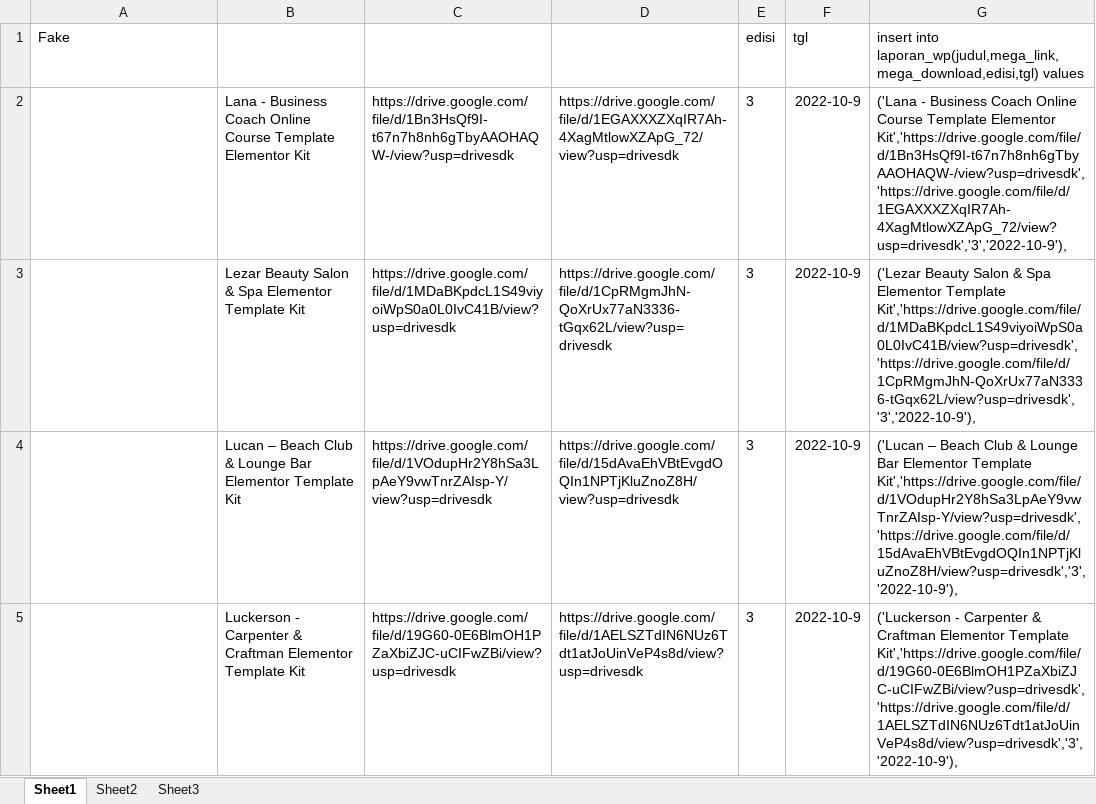
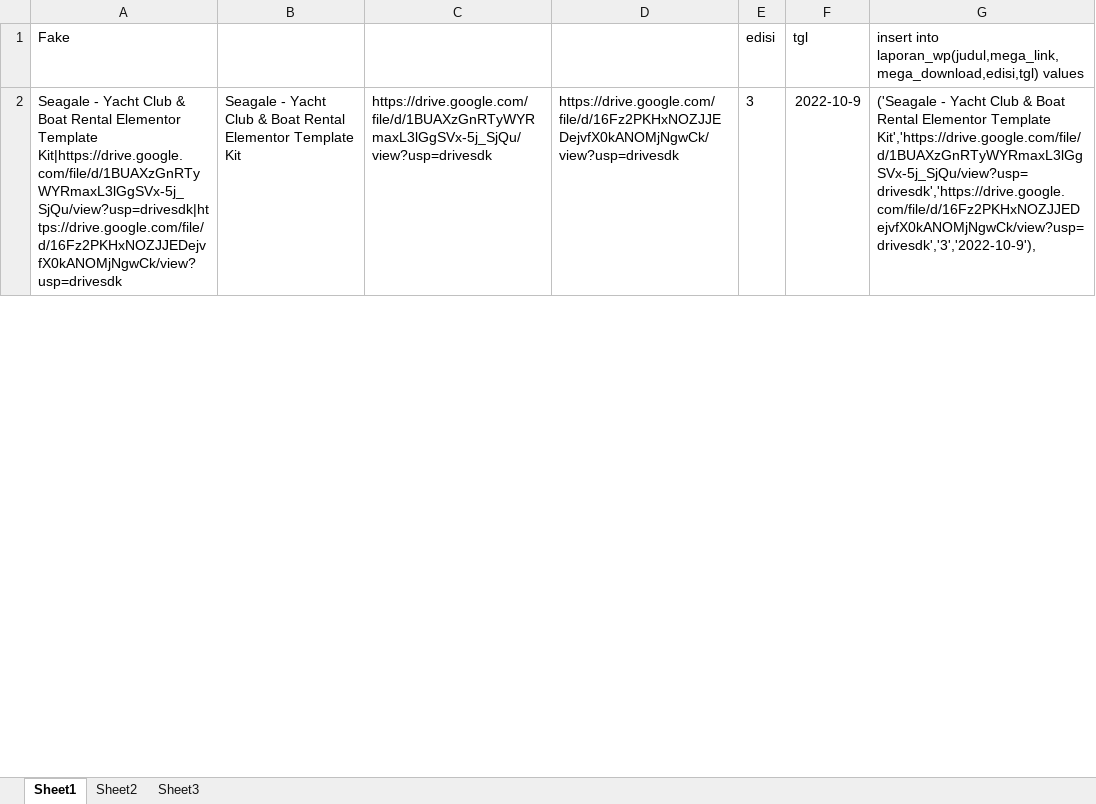
Before and after one commit to roni7032/shop, an Excel workbook: Post WP/onde2.xlsx, sheet Sheet1, drawn as a sheet; only a part is shown; values as stored, in another font and other column widths than the file's, no borders; removed rows and columns are numbered as before the commit, all else as after; the diff covers the shown part only; the diff names each change by its address in the sheet, - before the commit and + after, or states it on an @@ line.

```diff
--- a/Post WP/onde2.xlsx (sheet Sheet1)
+++ b/Post WP/onde2.xlsx (sheet Sheet1)
-row 2:  | Lana - Business Coach Online Course Template Elementor Kit | https://drive.google.com/file/d/1Bn3HsQf9I-t67n7h8nh6gTbyAAOHAQW-/view?usp=drivesdk | https://drive.google.com/file/d/1EGAXXXZXqIR7Ah-4XagMtlowXZApG_72/view?usp=drivesdk | 3 | 2022-10-9 | ('Lana - Business Coach Online Course Template Elementor Kit','https://drive.google.com/file/d/1Bn3HsQf9I-t67n7h8nh6gTbyAAOHAQW-/view?usp=drivesdk','https://drive.google.com/file/d/1EGAXXXZXqIR7Ah-4XagMtlowXZApG_72/view?usp=drivesdk','3','2022-10-9'),
-row 3:  | Lezar Beauty Salon & Spa Elementor Template Kit | https://drive.google.com/file/d/1MDaBKpdcL1S49viyoiWpS0a0L0IvC41B/view?usp=drivesdk | https://drive.google.com/file/d/1CpRMgmJhN-QoXrUx77aN3336-tGqx62L/view?usp=drivesdk | 3 | 2022-10-9 | ('Lezar Beauty Salon & Spa Elementor Template Kit','https://drive.google.com/file/d/1MDaBKpdcL1S49viyoiWpS0a0L0IvC41B/view?usp=drivesdk','https://drive.google.com/file/d/1CpRMgmJhN-QoXrUx77aN3336-tGqx62L/view?usp=drivesdk','3','2022-10-9'),
-A2: (empty)
+A2: Seagale - Yacht Club & Boat Rental Elementor Template Kit|https://drive.google.com/file/d/1BUAXzGnRTyWYRmaxL3lGgSVx-5j_SjQu/view?usp=drivesdk|https://drive.google.com/file/d/16Fz2PKHxNOZJJEDejvfX0kANOMjNgwCk/view?usp=drivesdk
-B2: Lucan – Beach Club & Lounge Bar Elementor Template…
+B2: Seagale - Yacht Club & Boat Rental Elementor Template…
-C2: https://drive.google.com/file/d/1VOdupHr2Y8hSa3LpAeY9vwTnrZAIsp-Y/view?usp=drivesdk
+C2: https://drive.google.com/file/d/1BUAXzGnRTyWYRmaxL3lGgSVx-5j_SjQu/view?usp=drivesdk
-D2: https://drive.google.com/file/d/15dAvaEhVBtEvgdOQIn1NPTjKluZnoZ8H/view?usp=drivesdk
+D2: https://drive.google.com/file/d/16Fz2PKHxNOZJJEDejvfX0kANOMjNgwCk/view?usp=drivesdk
-G2: ('Lucan – Beach Club & Lounge Bar Elementor Template Kit','https://drive.google.com/file/d/1VOdupHr2Y8hSa3LpAeY9vwTnrZAIsp-Y/view?usp=drivesdk','https://drive.google.com/file/d/15dAvaEhVBtEvgdOQIn1NPTjKluZnoZ8H/view?usp=drivesdk','3','2022-10-9'),
+G2: ('Seagale - Yacht Club & Boat Rental Elementor Template Kit','https://drive.google.com/file/d/1BUAXzGnRTyWYRmaxL3lGgSVx-5j_SjQu/view?usp=drivesdk','https://drive.google.com/file/d/16Fz2PKHxNOZJJEDejvfX0kANOMjNgwCk/view?usp=drivesdk','3','2022-10-9'),
-row 5:  | Luckerson - Carpenter & Craftman Elementor Template Kit | https://drive.google.com/file/d/19G60-0E6BlmOH1PZaXbiZJC-uCIFwZBi/view?usp=drivesdk | https://drive.google.com/file/d/1AELSZTdIN6NUz6Tdt1atJoUinVeP4s8d/view?usp=drivesdk | 3 | 2022-10-9 | ('Luckerson - Carpenter & Craftman Elementor Template Kit','https://drive.google.com/file/d/19G60-0E6BlmOH1PZaXbiZJC-uCIFwZBi/view?usp=drivesdk','https://drive.google.com/file/d/1AELSZTdIN6NUz6Tdt1atJoUinVeP4s8d/view?usp=drivesdk','3','2022-10-9'),
```
Also changed, not shown: 18 added rows, 15 removed rows and 55 edited cells elsewhere in this sheet, Post WP/onde-onde.xlsx, 6 other files.
